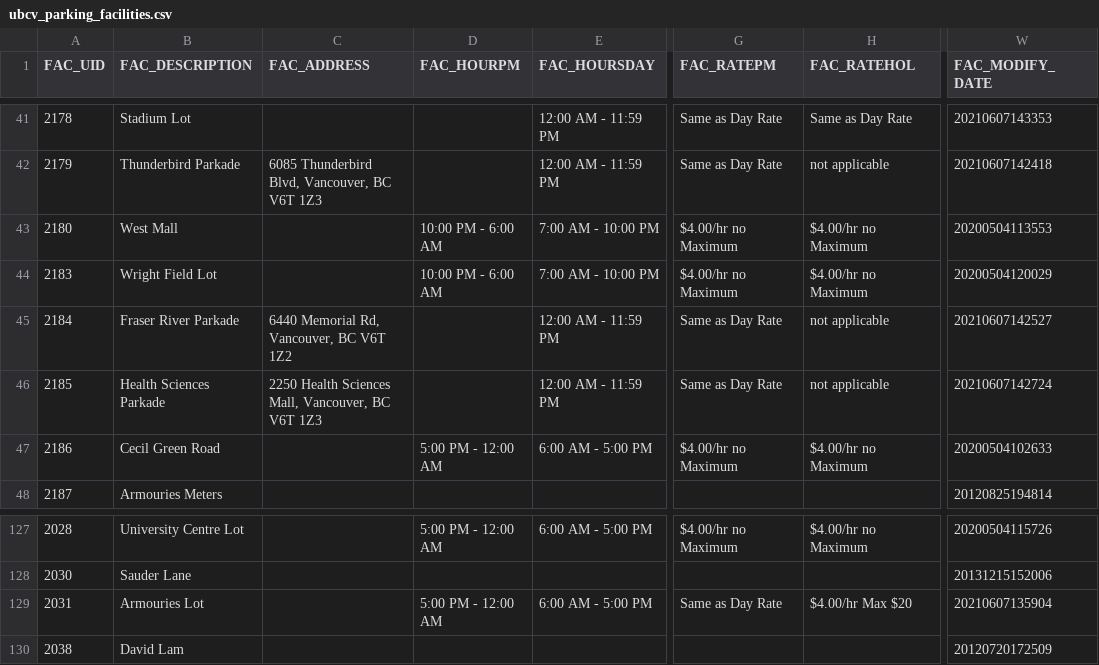
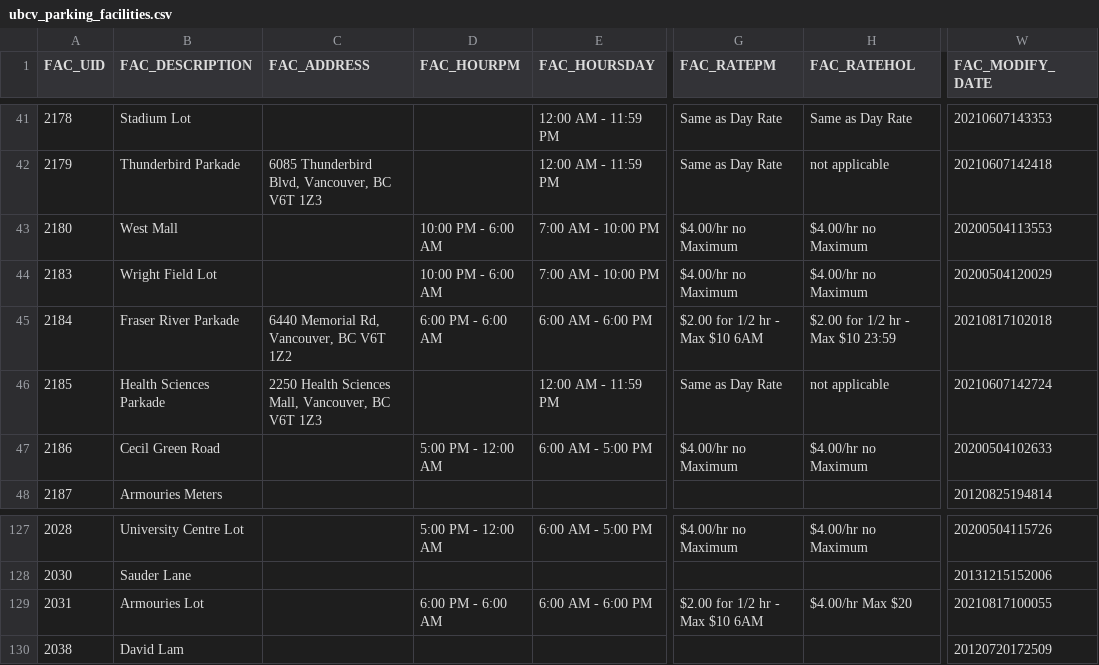
Before and after one commit to UBCGeodata/ubcv-parking, a CSV file: csv/ubcv_parking_facilities.csv, drawn as a sheet; only a part is shown, gaps mark what is left out; the diff names each change by its address in the sheet, - before the commit and + after, or states it on an @@ line.

```diff
--- a/csv/ubcv_parking_facilities.csv
+++ b/csv/ubcv_parking_facilities.csv
-D45 (FAC_HOURPM): (empty)
+D45 (FAC_HOURPM): 6:00 PM - 6:00 AM
-E45 (FAC_HOURSDAY): 12:00 AM - 11:59 PM
+E45 (FAC_HOURSDAY): 6:00 AM - 6:00 PM
-G45 (FAC_RATEPM): Same as Day Rate
+G45 (FAC_RATEPM): $2.00 for 1/2 hr - Max $10 6AM
-H45 (FAC_RATEHOL): not applicable
+H45 (FAC_RATEHOL): $2.00 for 1/2 hr - Max $10 23:59
-W45 (FAC_MODIFY_DATE): 20210607142527
+W45 (FAC_MODIFY_DATE): 20210817102018
-D129 (FAC_HOURPM): 5:00 PM - 12:00 AM
+D129 (FAC_HOURPM): 6:00 PM - 6:00 AM
-E129 (FAC_HOURSDAY): 6:00 AM - 5:00 PM
+E129 (FAC_HOURSDAY): 6:00 AM - 6:00 PM
-G129 (FAC_RATEPM): Same as Day Rate
+G129 (FAC_RATEPM): $2.00 for 1/2 hr - Max $10 6AM
-W129 (FAC_MODIFY_DATE): 20210607135904
+W129 (FAC_MODIFY_DATE): 20210817100055
```
Also changed, not shown: 2 other files.
